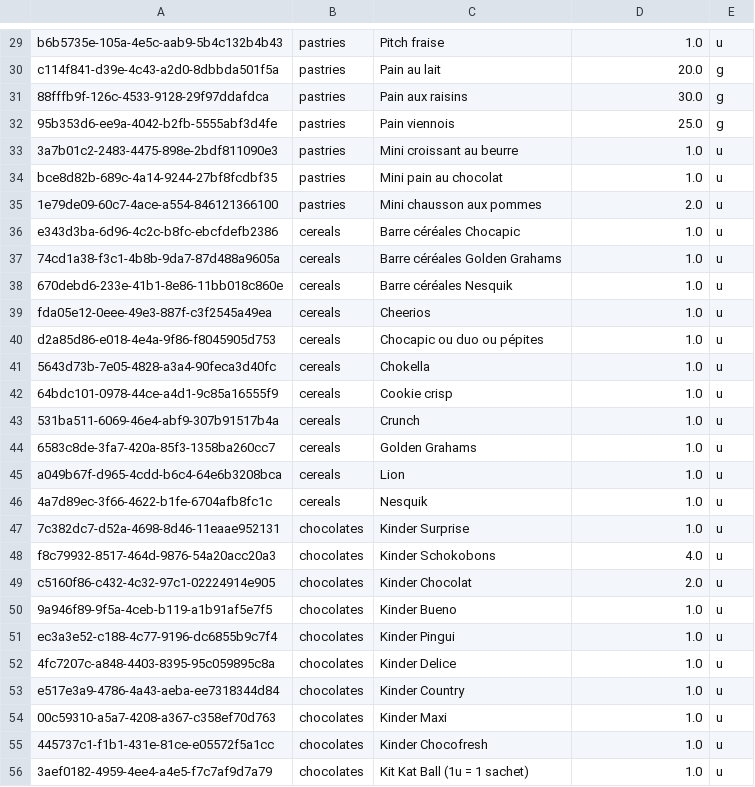
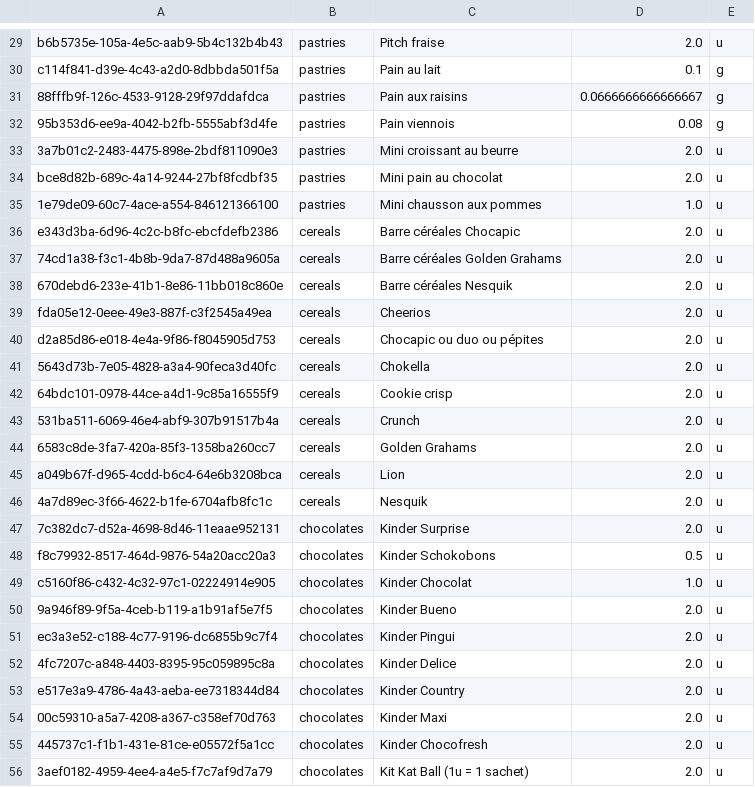
Before and after one commit to agateau/equiv, a CSV file: app/src/main/assets/products.csv, drawn as a sheet; only a part is shown, gaps mark what is left out; the diff covers the shown part only; the diff names each change by its address in the sheet, - before the commit and + after, or states it on an @@ line.

```diff
--- a/app/src/main/assets/products.csv
+++ b/app/src/main/assets/products.csv
-D29: 1.0
+D29: 2.0
-D30: 20.0
+D30: 0.1
-D31: 30.0
+D31: 0.0666666666666667
-D32: 25.0
+D32: 0.08
-D33:D34: 1.0
+D33:D34: 2.0
-D35: 2.0
+D35: 1.0
-D36:D47: 1.0
+D36:D47: 2.0
-D48: 4.0
+D48: 0.5
-D49: 2.0
+D49: 1.0
-D50:D56: 1.0
+D50:D56: 2.0
```
Also changed, not shown: 72 edited cells elsewhere in this file, 3 other files.
